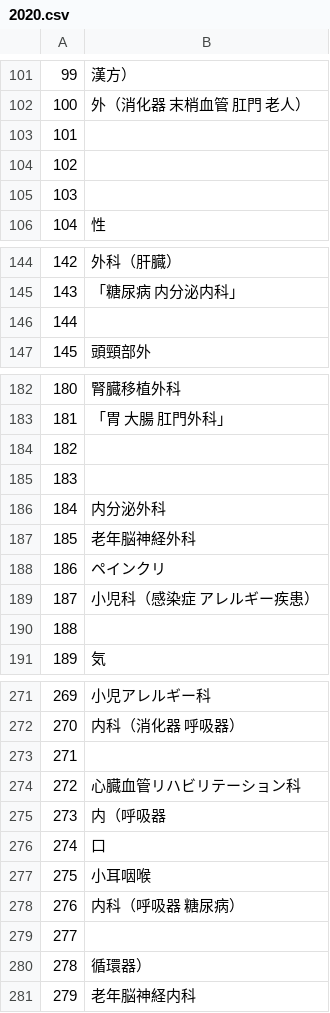
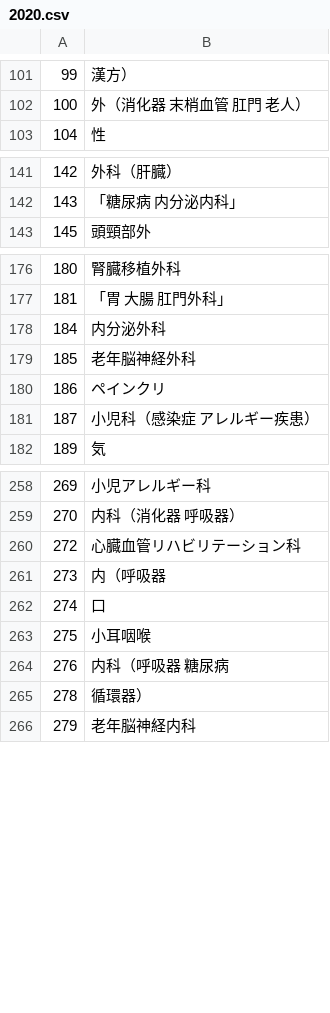
Before and after one commit to stryig0033/muldistribution, a CSV file: input_data/2020.csv, drawn as a sheet; only a part is shown, gaps mark what is left out; the diff covers the shown part only.

```diff
--- a/input_data/2020.csv
+++ b/input_data/2020.csv
@@ -102,5 +102,2 @@
 100,外（消化器　末梢血管　肛門　老人）
-101,
-102,
-103,
 104,性
@@ -145,3 +142,2 @@
 143,「糖尿病　内分泌内科」
-144,
 145,頭頸部外
@@ -183,4 +177,2 @@
 181,「胃　大腸　肛門外科」
-182,
-183,
 184,内分泌外科
@@ -189,3 +181,2 @@
 187,小児科（感染症　アレルギー疾患）
-188,
 189,気
@@ -272,3 +259,2 @@
 270,内科（消化器　呼吸器）
-271,
 272,心臓血管リハビリテーション科
@@ -277,4 +263,3 @@
 275,小耳咽喉
-276,内科（呼吸器　糖尿病）
-277,
+276,内科（呼吸器　糖尿病
 278,循環器）
```
Also changed, not shown: 17 removed rows and 1 edited cell elsewhere in this file, 2 other files.
